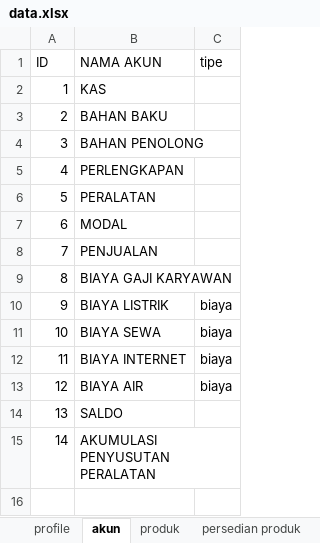
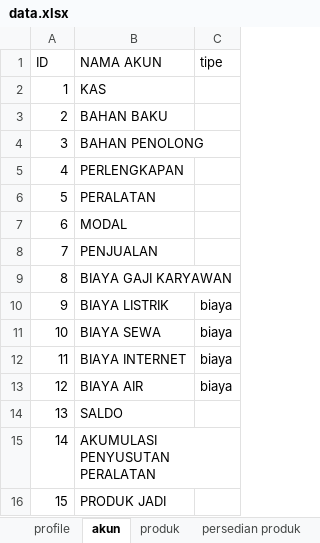
Before and after one commit to fahrimaulana589/punakawan, an Excel workbook: storage/data/data.xlsx, sheet akun, drawn as a sheet; values as stored, in another font and other column widths than the file's, no borders; the diff names each change by its address in the sheet, - before the commit and + after, or states it on an @@ line.

Commit message:
penambahan prodduk jadi ke laporan

```diff
--- a/storage/data/data.xlsx (sheet akun)
+++ b/storage/data/data.xlsx (sheet akun)
+row 16: 15 | PRODUK JADI
```
Also changed, not shown: sheet produk, 10 other files.
